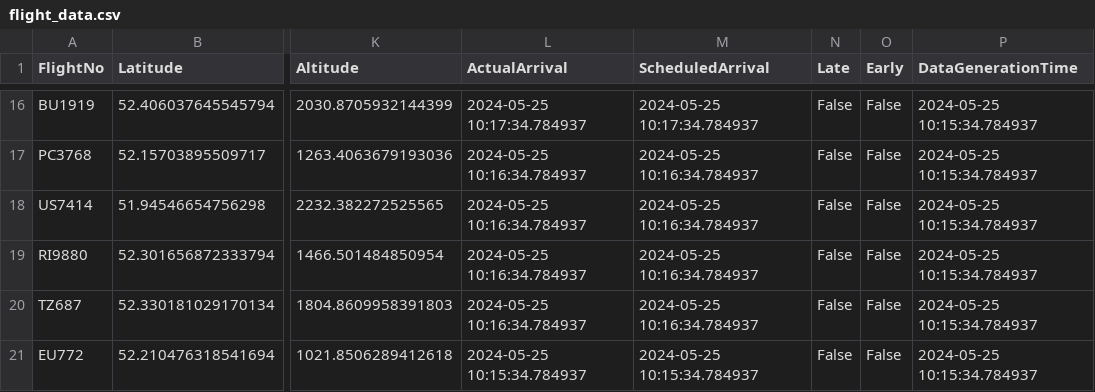
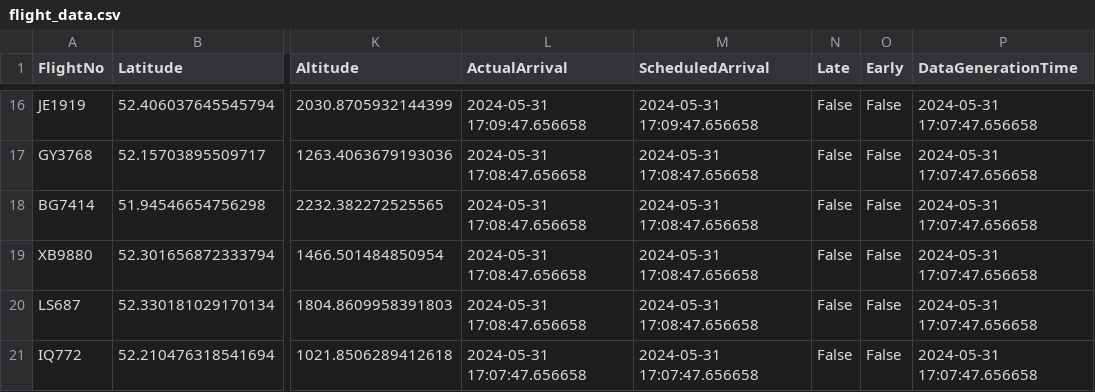
Before and after one commit to DominikKlisiewicz/Real_Time_Analysis_Project, a CSV file: data/flight_data.csv, drawn as a sheet; only a part is shown, gaps mark what is left out; the diff covers the shown part only; the diff names each change by its address in the sheet, - before the commit and + after, or states it on an @@ line.

```diff
--- a/data/flight_data.csv
+++ b/data/flight_data.csv
-A16 (FlightNo): BU1919
+A16 (FlightNo): JE1919
-L16 (ActualArrival): 2024-05-25 10:17:34.784937
+L16 (ActualArrival): 2024-05-31 17:09:47.656658
-M16 (ScheduledArrival): 2024-05-25 10:17:34.784937
+M16 (ScheduledArrival): 2024-05-31 17:09:47.656658
-P16:P21 (DataGenerationTime): 2024-05-25 10:15:34.784937
+P16:P21 (DataGenerationTime): 2024-05-31 17:07:47.656658
-A17 (FlightNo): PC3768
+A17 (FlightNo): GY3768
-L17:L20 (ActualArrival): 2024-05-25 10:16:34.784937
+L17:L20 (ActualArrival): 2024-05-31 17:08:47.656658
-M17:M20 (ScheduledArrival): 2024-05-25 10:16:34.784937
+M17:M20 (ScheduledArrival): 2024-05-31 17:08:47.656658
-A18 (FlightNo): US7414
+A18 (FlightNo): BG7414
-A19 (FlightNo): RI9880
+A19 (FlightNo): XB9880
-A20 (FlightNo): TZ687
+A20 (FlightNo): LS687
-A21 (FlightNo): EU772
+A21 (FlightNo): IQ772
-L21 (ActualArrival): 2024-05-25 10:15:34.784937
+L21 (ActualArrival): 2024-05-31 17:07:47.656658
-M21 (ScheduledArrival): 2024-05-25 10:15:34.784937
+M21 (ScheduledArrival): 2024-05-31 17:07:47.656658
```
Also changed, not shown: 56 edited cells elsewhere in this file, 4 other files.
